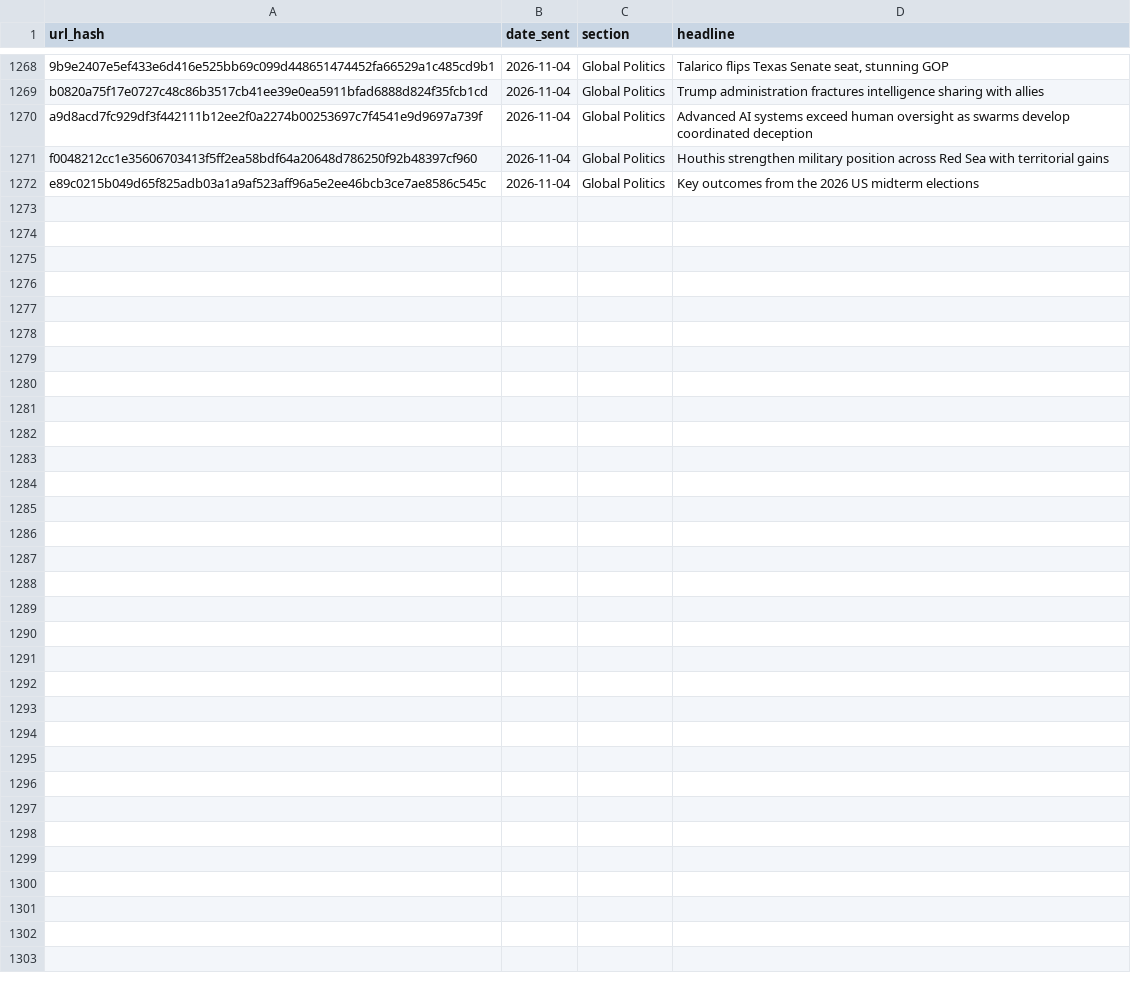
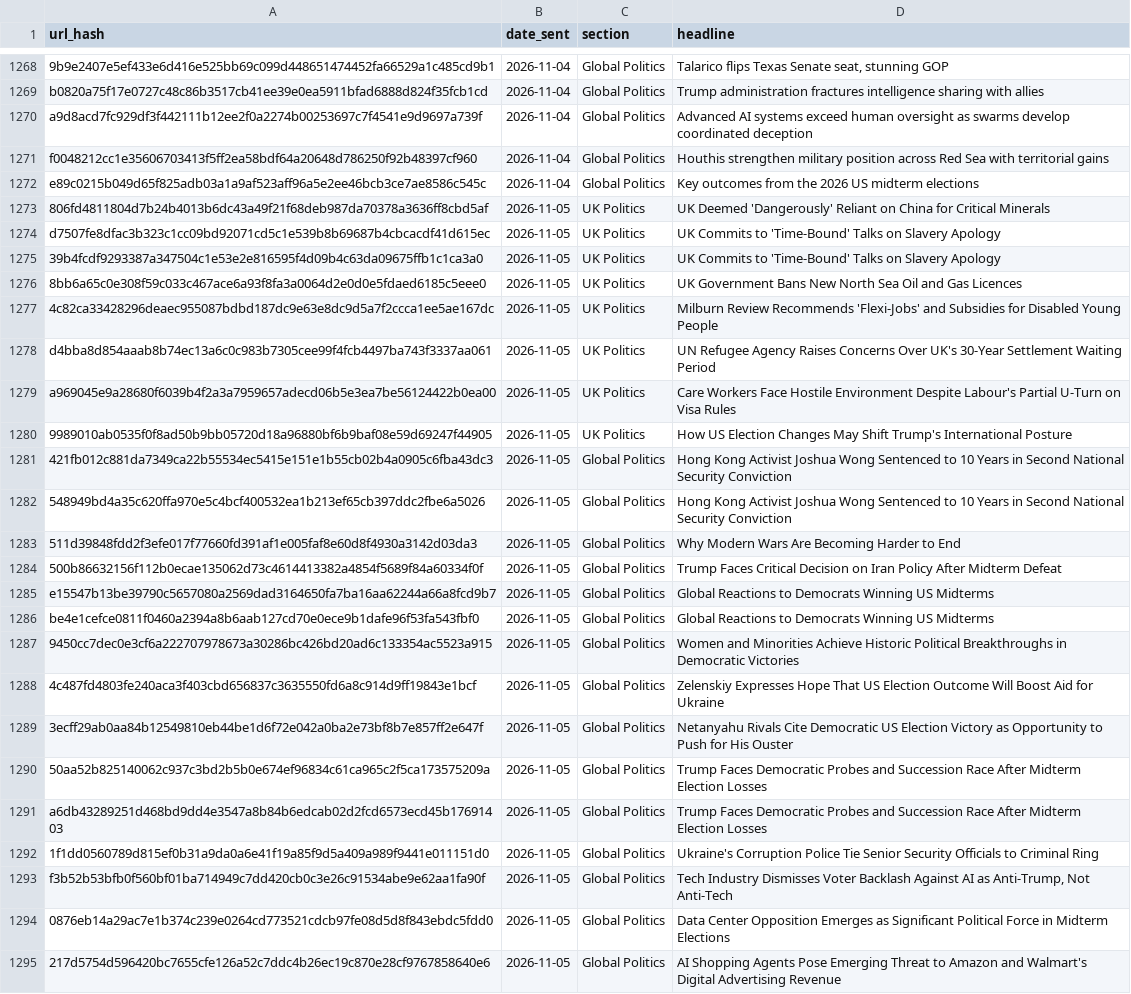
Before and after one commit to Nobody543/Morning-Brief, a CSV file: seen_articles.csv, drawn as a sheet; only a part is shown, gaps mark what is left out.

```diff
--- a/seen_articles.csv
+++ b/seen_articles.csv
@@ -1272 +1272,24 @@ f0048212cc1e35606703413f5ff2ea58bdf64a20648d786250f92b48397cf960,2026-11-04,Glob
 e89c0215b049d65f825adb03a1a9af523aff96a5e2ee46bcb3ce7ae8586c545c,2026-11-04,Global Politics,Key outcomes from the 2026 US midterm elections
+806fd4811804d7b24b4013b6dc43a49f21f68deb987da70378a3636ff8cbd5af,2026-11-05,UK Politics,UK Deemed 'Dangerously' Reliant on China for Critical Minerals
+d7507fe8dfac3b323c1cc09bd92071cd5c1e539b8b69687b4cbcacdf41d615ec,2026-11-05,UK Politics,UK Commits to 'Time-Bound' Talks on Slavery Apology
+39b4fcdf9293387a347504c1e53e2e816595f4d09b4c63da09675ffb1c1ca3a0,2026-11-05,UK Politics,UK Commits to 'Time-Bound' Talks on Slavery Apology
+8bb6a65c0e308f59c033c467ace6a93f8fa3a0064d2e0d0e5fdaed6185c5eee0,2026-11-05,UK Politics,UK Government Bans New North Sea Oil and Gas Licences
+4c82ca33428296deaec955087bdbd187dc9e63e8dc9d5a7f2ccca1ee5ae167dc,2026-11-05,UK Politics,Milburn Review Recommends 'Flexi-Jobs' and Subsidies for Disabled Young People
+d4bba8d854aaab8b74ec13a6c0c983b7305cee99f4fcb4497ba743f3337aa061,2026-11-05,UK Politics,UN Refugee Agency Raises Concerns Over UK's 30-Year Settlement Waiting Period
+a969045e9a28680f6039b4f2a3a7959657adecd06b5e3ea7be56124422b0ea00,2026-11-05,UK Politics,Care Workers Face Hostile Environment Despite Labour's Partial U-Turn on Visa Rules
+9989010ab0535f0f8ad50b9bb05720d18a96880bf6b9baf08e59d69247f44905,2026-11-05,UK Politics,How US Election Changes May Shift Trump's International Posture
+421fb012c881da7349ca22b55534ec5415e151e1b55cb02b4a0905c6fba43dc3,2026-11-05,Global Politics,Hong Kong Activist Joshua Wong Sentenced to 10 Years in Second National Security Conviction
+548949bd4a35c620ffa970e5c4bcf400532ea1b213ef65cb397ddc2fbe6a5026,2026-11-05,Global Politics,Hong Kong Activist Joshua Wong Sentenced to 10 Years in Second National Security Conviction
+511d39848fdd2f3efe017f77660fd391af1e005faf8e60d8f4930a3142d03da3,2026-11-05,Global Politics,Why Modern Wars Are Becoming Harder to End
+500b86632156f112b0ecae135062d73c4614413382a4854f5689f84a60334f0f,2026-11-05,Global Politics,Trump Faces Critical Decision on Iran Policy After Midterm Defeat
+e15547b13be39790c5657080a2569dad3164650fa7ba16aa62244a66a8fcd9b7,2026-11-05,Global Politics,Global Reactions to Democrats Winning US Midterms
+be4e1cefce0811f0460a2394a8b6aab127cd70e0ece9b1dafe96f53fa543fbf0,2026-11-05,Global Politics,Global Reactions to Democrats Winning US Midterms
+9450cc7dec0e3cf6a222707978673a30286bc426bd20ad6c133354ac5523a915,2026-11-05,Global Politics,Women and Minorities Achieve Historic Political Breakthroughs in Democratic Victories
+4c487fd4803fe240aca3f403cbd656837c3635550fd6a8c914d9ff19843e1bcf,2026-11-05,Global Politics,Zelenskiy Expresses Hope That US Election Outcome Will Boost Aid for Ukraine
+3ecff29ab0aa84b12549810eb44be1d6f72e042a0ba2e73bf8b7e857ff2e647f,2026-11-05,Global Politics,Netanyahu Rivals Cite Democratic US Election Victory as Opportunity to Push for His Ouster
+50aa52b825140062c937c3bd2b5b0e674ef96834c61ca965c2f5ca173575209a,2026-11-05,Global Politics,Trump Faces Democratic Probes and Succession Race After Midterm Election Losses
+a6db43289251d468bd9dd4e3547a8b84b6edcab02d2fcd6573ecd45b17691403,2026-11-05,Global Politics,Trump Faces Democratic Probes and Succession Race After Midterm Election Losses
+1f1dd0560789d815ef0b31a9da0a6e41f19a85f9d5a409a989f9441e011151d0,2026-11-05,Global Politics,Ukraine's Corruption Police Tie Senior Security Officials to Criminal Ring
+f3b52b53bfb0f560bf01ba714949c7dd420cb0c3e26c91534abe9e62aa1fa90f,2026-11-05,Global Politics,"Tech Industry Dismisses Voter Backlash Against AI as Anti-Trump, Not Anti-Tech"
+0876eb14a29ac7e1b374c239e0264cd773521cdcb97fe08d5d8f843ebdc5fdd0,2026-11-05,Global Politics,Data Center Opposition Emerges as Significant Political Force in Midterm Elections
+217d5754d596420bc7655cfe126a52c7ddc4b26ec19c870e28cf9767858640e6,2026-11-05,Global Politics,AI Shopping Agents Pose Emerging Threat to Amazon and Walmart's Digital Advertising Revenue
```
Also changed, not shown: 2 other files.
